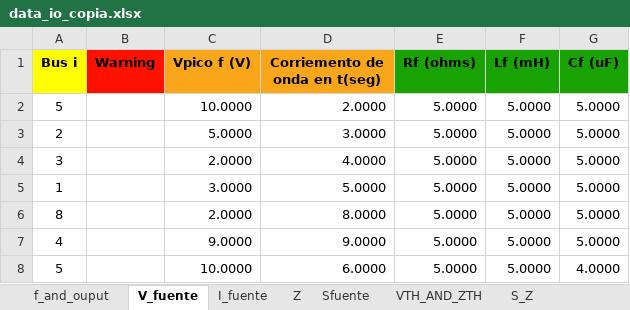
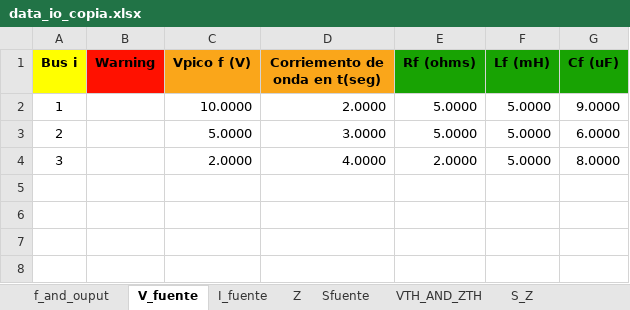
Before and after one commit to Arnorwer/Proyecto-Redes-Abr-Jul, an Excel workbook: data_io_copia.xlsx, sheet V_fuente, drawn as a sheet; values as stored, in another font and other column widths than the file's, no borders; the diff names each change by its address in the sheet, - before the commit and + after, or states it on an @@ line.

```diff
--- a/data_io_copia.xlsx (sheet V_fuente)
+++ b/data_io_copia.xlsx (sheet V_fuente)
-A2 (Bus i): 5
+A2 (Bus i): 1
-G2 (Cf (uF)): 5.0000
+G2 (Cf (uF)): 9.0000
-G3 (Cf (uF)): 5.0000
+G3 (Cf (uF)): 6.0000
-E4 (Rf (ohms)): 5.0000
+E4 (Rf (ohms)): 2.0000
-G4 (Cf (uF)): 5.0000
+G4 (Cf (uF)): 8.0000
-row 5: 1 |  | 3.0000 | 5.0000 | 5.0000 | 5.0000 | 5.0000
-row 6: 8 |  | 2.0000 | 8.0000 | 5.0000 | 5.0000 | 5.0000
-row 7: 4 |  | 9.0000 | 9.0000 | 5.0000 | 5.0000 | 5.0000
-row 8: 5 |  | 10.0000 | 6.0000 | 5.0000 | 5.0000 | 4.0000
```
Also changed, not shown: sheet Z, sheet I_fuente, caso 1.xlsx, 2 other files.
